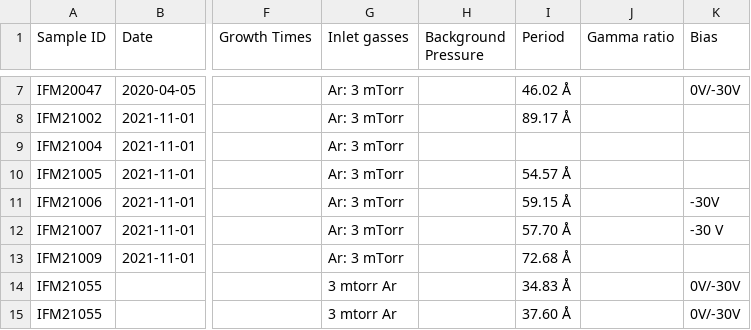
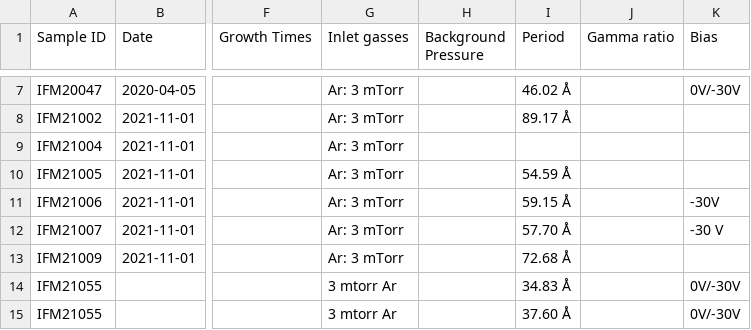
Before and after one commit to sstendahl/KARIN, a CSV file: samplelist.csv, drawn as a sheet; only a part is shown, gaps mark what is left out; the diff names each change by its address in the sheet, - before the commit and + after, or states it on an @@ line.

```diff
--- a/samplelist.csv
+++ b/samplelist.csv
-I10 (Period): 54.57 Å
+I10 (Period): 54.59 Å
```
Also changed, not shown: 7 other files.
